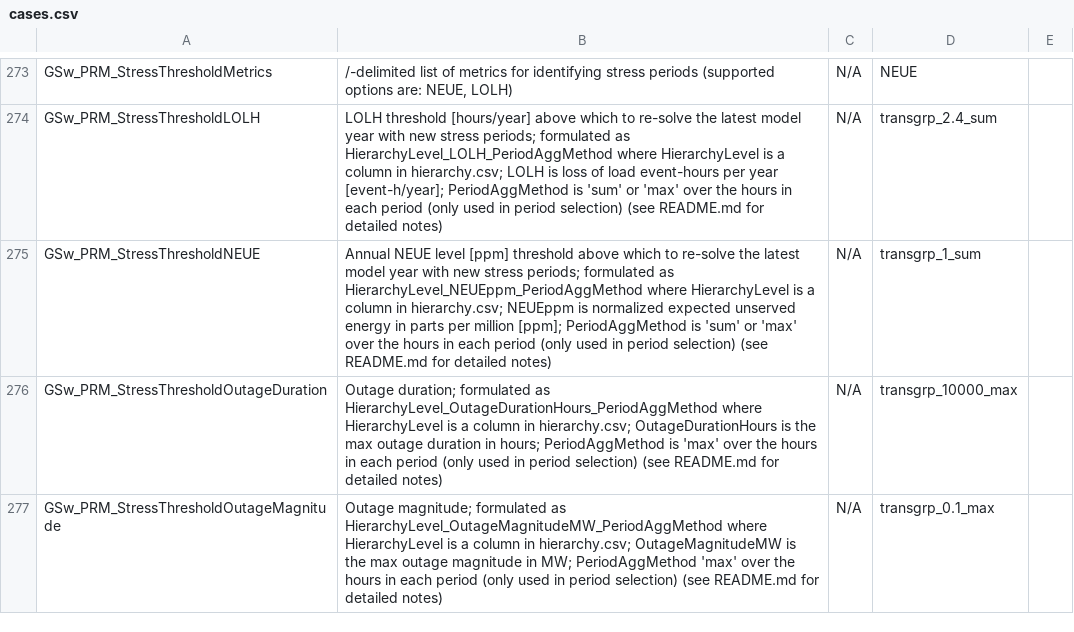
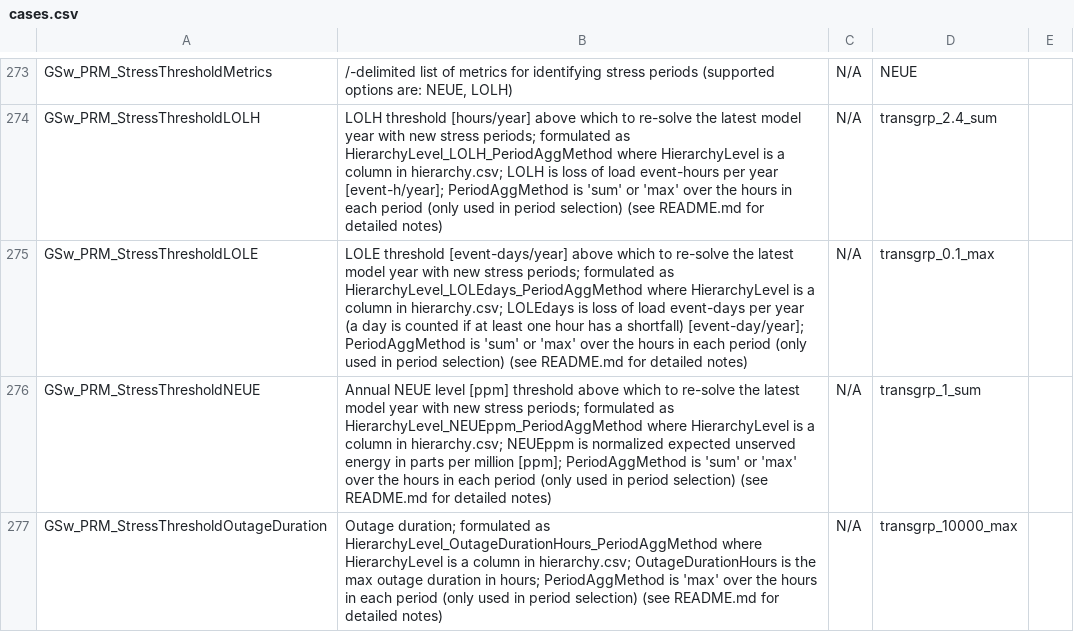
Before and after one commit to jdseng/ReEDS, a CSV file: cases.csv, drawn as a sheet; only a part is shown, gaps mark what is left out; the shorter side is filled out with more unchanged rows.

Commit message:
add LOLE

```diff
--- a/cases.csv
+++ b/cases.csv
@@ -274,2 +274,3 @@ GSw_PRM_StressThresholdMetrics,"/-delimited list of metrics for identifying stre
 GSw_PRM_StressThresholdLOLH,LOLH threshold [hours/year] above which to re-solve the latest model year with new stress periods; formulated as HierarchyLevel_LOLH_PeriodAggMethod where HierarchyLevel is a column in hierarchy.csv; LOLH is loss of load event-hours per year [event-h/year]; PeriodAggMethod is 'sum' or 'max' over the hours in each period (only used in period selection) (see README.md for detailed notes),N/A,transgrp_2.4_sum,
+GSw_PRM_StressThresholdLOLE,LOLE threshold [event-days/year] above which to re-solve the latest model year with new stress periods; formulated as HierarchyLevel_LOLEdays_PeriodAggMethod where HierarchyLevel is a column in hierarchy.csv; LOLEdays is loss of load event-days per year (a day is counted if at least one hour has a shortfall) [event-day/year]; PeriodAggMethod is 'sum' or 'max' over the hours in each period (only used in period selection) (see README.md for detailed notes),N/A,transgrp_0.1_max,
 GSw_PRM_StressThresholdNEUE,Annual NEUE level [ppm] threshold above which to re-solve the latest model year with new stress periods; formulated as HierarchyLevel_NEUEppm_PeriodAggMethod where HierarchyLevel is a column in hierarchy.csv; NEUEppm is normalized expected unserved energy in parts per million [ppm]; PeriodAggMethod is 'sum' or 'max' over the hours in each period (only used in period selection) (see README.md for detailed notes),N/A,transgrp_1_sum,
```
Also changed, not shown: 1 other file.
